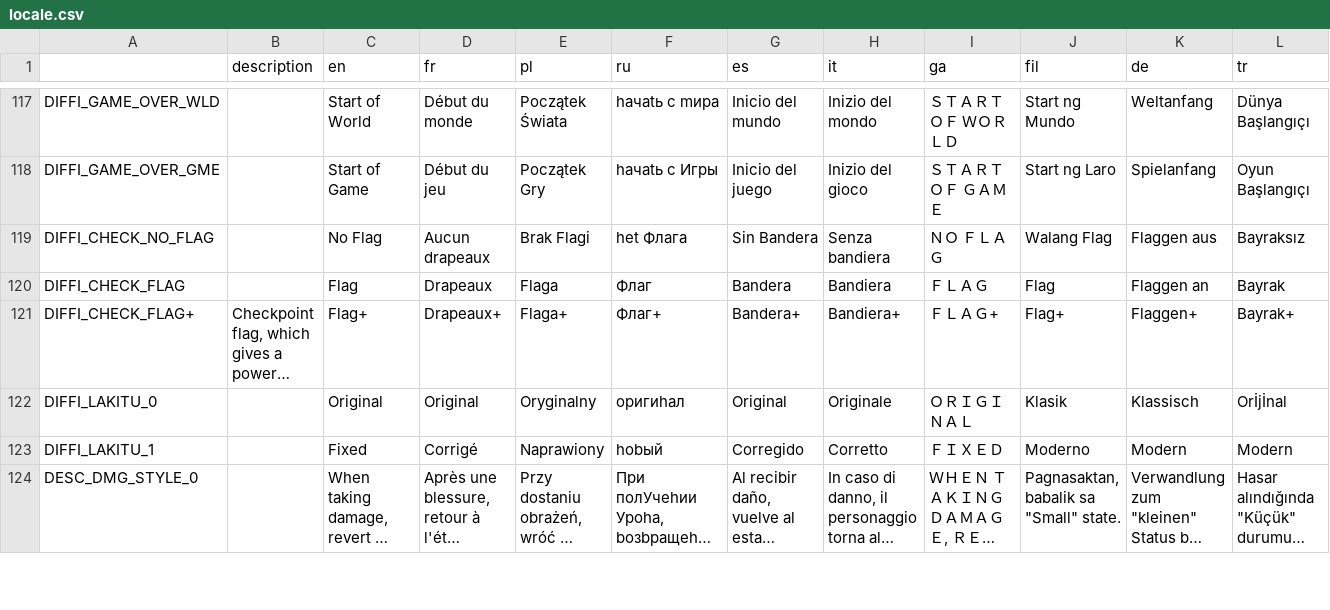
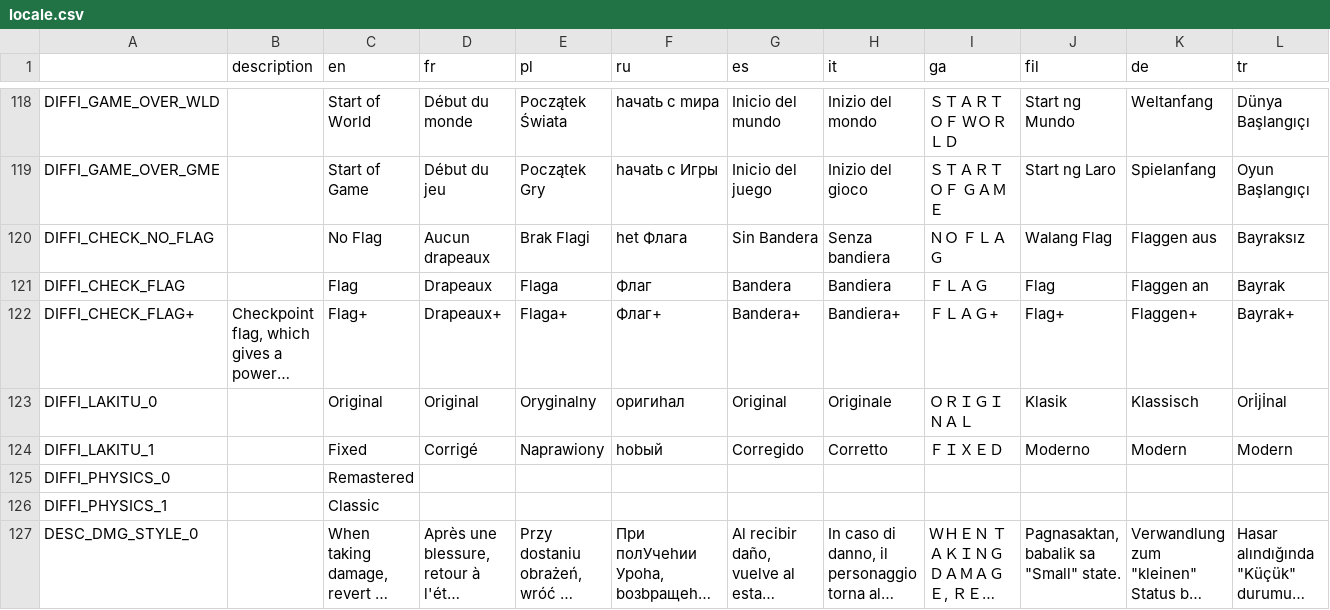
Before and after one commit to Renhoex/Super-Mario-Bros.-Remastered-Public, a CSV file: Resources/Locale/locale.csv, drawn as a sheet; only a part is shown, gaps mark what is left out; long unchanged cells end in …; rows hold the shown columns only; the diff covers the shown part only; the diff names each change by its address in the sheet, - before the commit and + after, or states it on an @@ line.

Commit message:
added difficulty option to select different physics

```diff
--- a/Resources/Locale/locale.csv
+++ b/Resources/Locale/locale.csv
+row 125: DIFFI_PHYSICS_0 |  | Remastered
+row 126: DIFFI_PHYSICS_1 |  | Classic
```
Also changed, not shown: 3 added rows and 14 edited cells elsewhere in this file, 3 other files.
